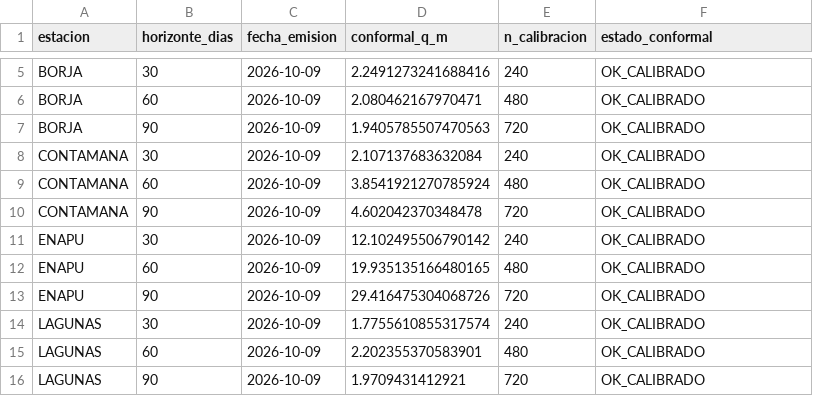
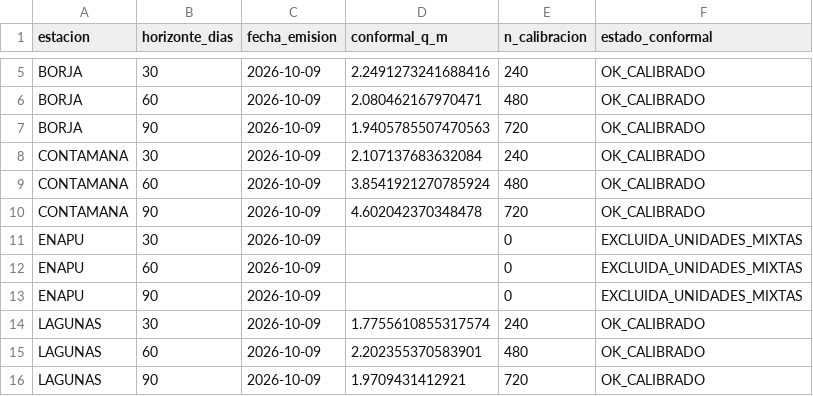
Before and after one commit to KURONO23/LoretoNivelesaCaudales, a CSV file: backend/predicciones_30_60_90/output/resumen_pronostico_30_60_90_conformal.csv, drawn as a sheet; only a part is shown, gaps mark what is left out.

```diff
--- a/backend/predicciones_30_60_90/output/resumen_pronostico_30_60_90_conformal.csv
+++ b/backend/predicciones_30_60_90/output/resumen_pronostico_30_60_90_conformal.csv
@@ -10,5 +10,5 @@ CONTAMANA,60,2026-10-09,3.8541921270785924,480,OK_CALIBRADO
 CONTAMANA,90,2026-10-09,4.602042370348478,720,OK_CALIBRADO
-ENAPU,30,2026-10-09,12.102495506790142,240,OK_CALIBRADO
-ENAPU,60,2026-10-09,19.935135166480165,480,OK_CALIBRADO
-ENAPU,90,2026-10-09,29.416475304068726,720,OK_CALIBRADO
+ENAPU,30,2026-10-09,,0,EXCLUIDA_UNIDADES_MIXTAS
+ENAPU,60,2026-10-09,,0,EXCLUIDA_UNIDADES_MIXTAS
+ENAPU,90,2026-10-09,,0,EXCLUIDA_UNIDADES_MIXTAS
 LAGUNAS,30,2026-10-09,1.7755610855317574,240,OK_CALIBRADO
```
Also changed, not shown: backend/predicciones_30_60_90/output/pronostico_30_60_90_conformal_actual.csv, 3 other files.
